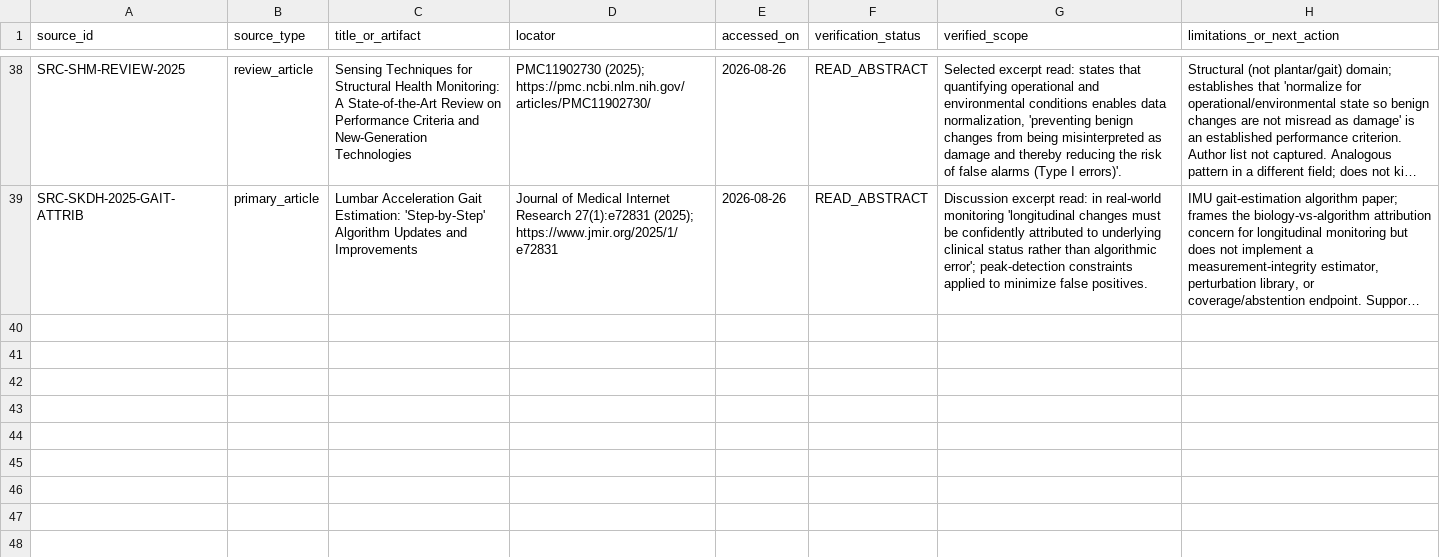
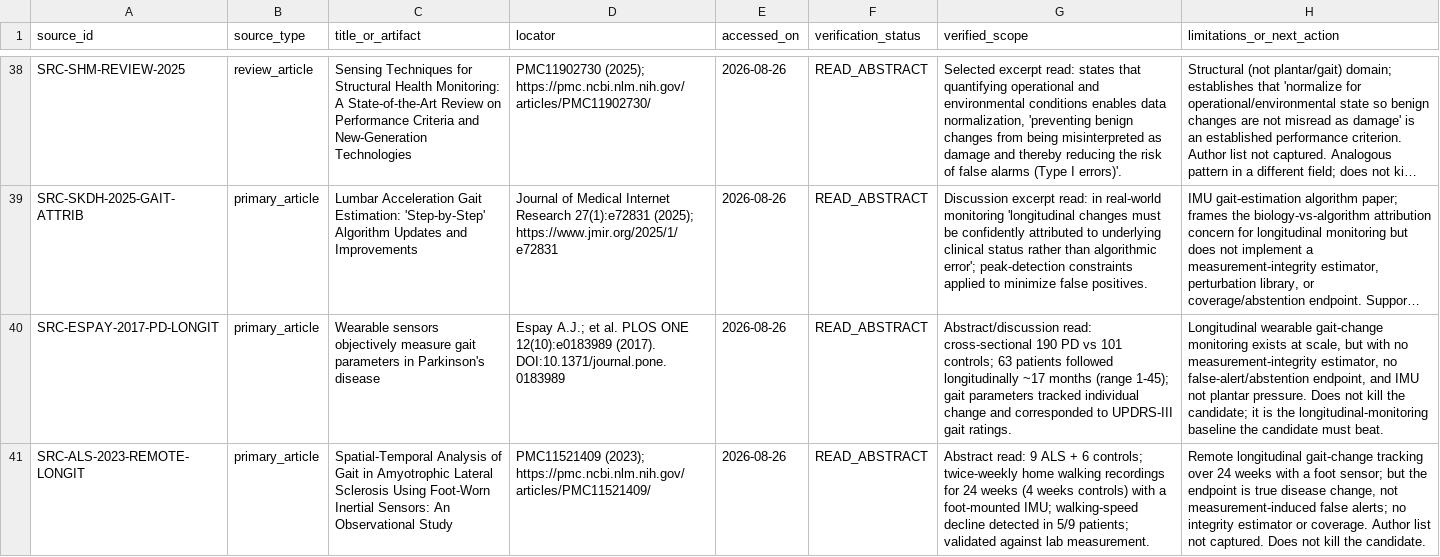
Before and after one commit to nhatvanngoc/smart-glove-hand-function-monitoring, a CSV file: research/evidence/SOURCE_LEDGER.csv, drawn as a sheet; only a part is shown, gaps mark what is left out; long unchanged cells end in …; the diff covers the shown part only; the diff names each change by its address in the sheet, - before the commit and + after, or states it on an @@ line.

```diff
--- a/research/evidence/SOURCE_LEDGER.csv
+++ b/research/evidence/SOURCE_LEDGER.csv
+row 40: SRC-ESPAY-2017-PD-LONGIT | primary_article | Wearable sensors objectively measure gait parameters in Parkinson's disease | Espay A.J.; et al. PLOS ONE 12(10):e0183989 (2017). DOI:10.1371/journal.pone.0183989 | 2026-08-26 | READ_ABSTRACT | Abstract/discussion read: cross-sectional 190 PD vs 101 controls; 63 patients followed longitudinally ~17 months (range 1-45); gait parameters tracked individual change and corresponded to UPDRS-III gait ratings. | Longitudinal wearable gait-change monitoring exists at scale, but with no measurement-integrity estimator, no false-alert/abstention endpoint, and IMU not plantar pressure. Does not kill the candidate; it is the longitudinal-monitoring baseline the candidate must beat.
+row 41: SRC-ALS-2023-REMOTE-LONGIT | primary_article | Spatial-Temporal Analysis of Gait in Amyotrophic Lateral Sclerosis Using Foot-Worn Inertial Sensors: An Observational Study | PMC11521409 (2023); https://pmc.ncbi.nlm.nih.gov/articles/PMC11521409/ | 2026-08-26 | READ_ABSTRACT | Abstract read: 9 ALS + 6 controls; twice-weekly home walking recordings for 24 weeks (4 weeks controls) with a foot-mounted IMU; walking-speed decline detected in 5/9 patients; validated against lab measurement. | Remote longitudinal gait-change tracking over 24 weeks with a foot sensor; but the endpoint is true disease change, not measurement-induced false alerts; no integrity estimator or coverage. Author list not captured. Does not kill the candidate.
```
Also changed, not shown: 6 added rows elsewhere in this file, research/claims/CLAIM_LEDGER.csv, 4 other files.
